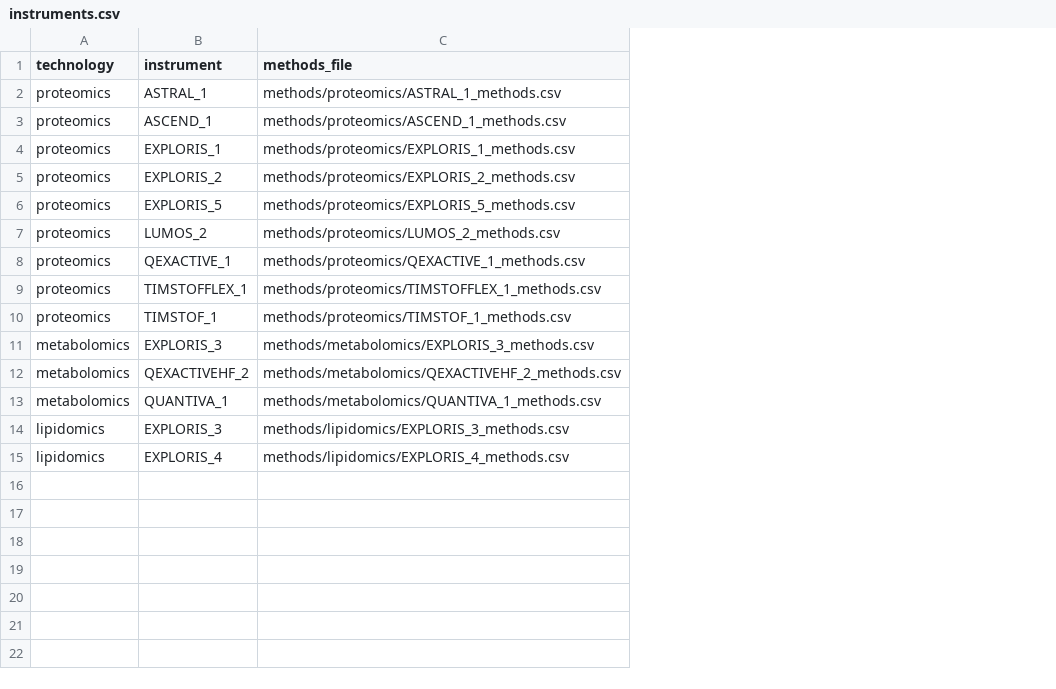
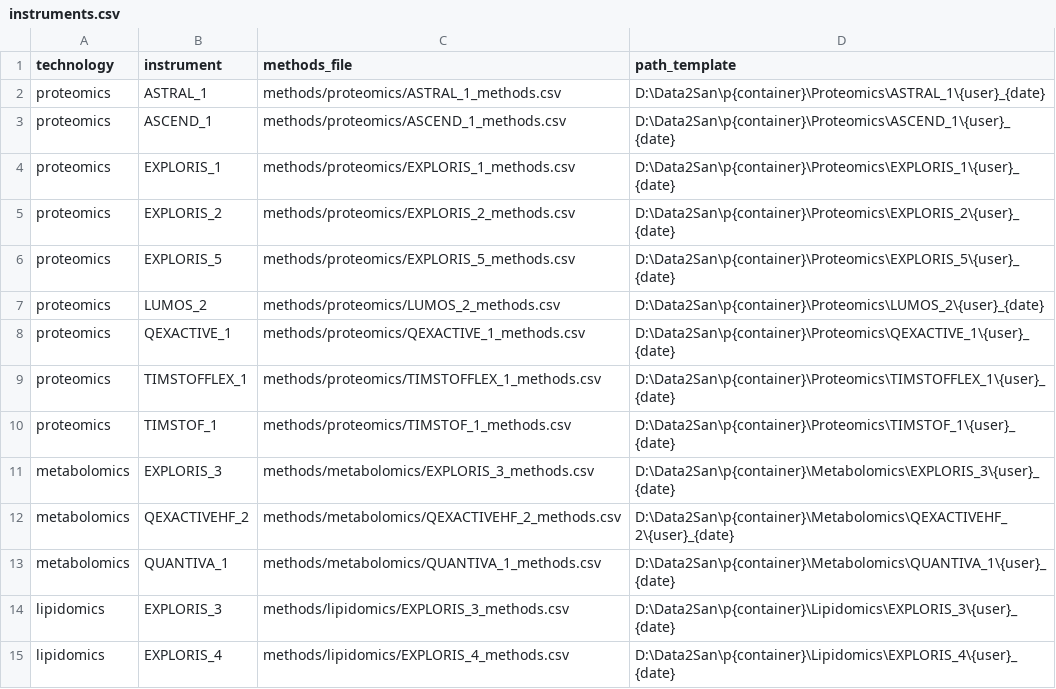
Before and after one commit to fgcz/qg, a CSV file: qg_configs/instruments.csv, drawn as a sheet; the diff names each change by its address in the sheet, - before the commit and + after, or states it on an @@ line.

```diff
--- a/qg_configs/instruments.csv
+++ b/qg_configs/instruments.csv
+column D (path_template), rows 2-15: D:\Data2San\p{container}\Proteomics\ASTRAL_1\{user}_{date} | D:\Data2San\p{container}\Proteomics\ASCEND_1\{user}_{date} | D:\Data2San\p{container}\Proteomics\EXPLORIS_1\{user}_{date} | D:\Data2San\p{container}\Proteomics\EXPLORIS_2\{user}_{date} | D:\Data2San\p{container}\Proteomics\EXPLORIS_5\{user}_{date} | D:\Data2San\p{container}\Proteomics\LUMOS_2\{user}_{date} | D:\Data2San\p{container}\Proteomics\QEXACTIVE_1\{user}_{date} | D:\Data2San\p{container}\Proteomics\TIMSTOFFLEX_1\{user}_{date} | D:\Data2San\p{container}\Proteomics\TIMSTOF_1\{user}_{date} | D:\Data2San\p{container}\Metabolomics\EXPLORIS_3\{user}_{date} | D:\Data2San\p{container}\Metabolomics\QEXACTIVEHF_2\{user}_{date} | D:\Data2San\p{container}\Metabolomics\QUANTIVA_1\{user}_{date} | D:\Data2San\p{container}\Lipidomics\EXPLORIS_3\{user}_{date} | D:\Data2San\p{container}\Lipidomics\EXPLORIS_4\{user}_{date}
```
Also changed, not shown: 33 other files.
